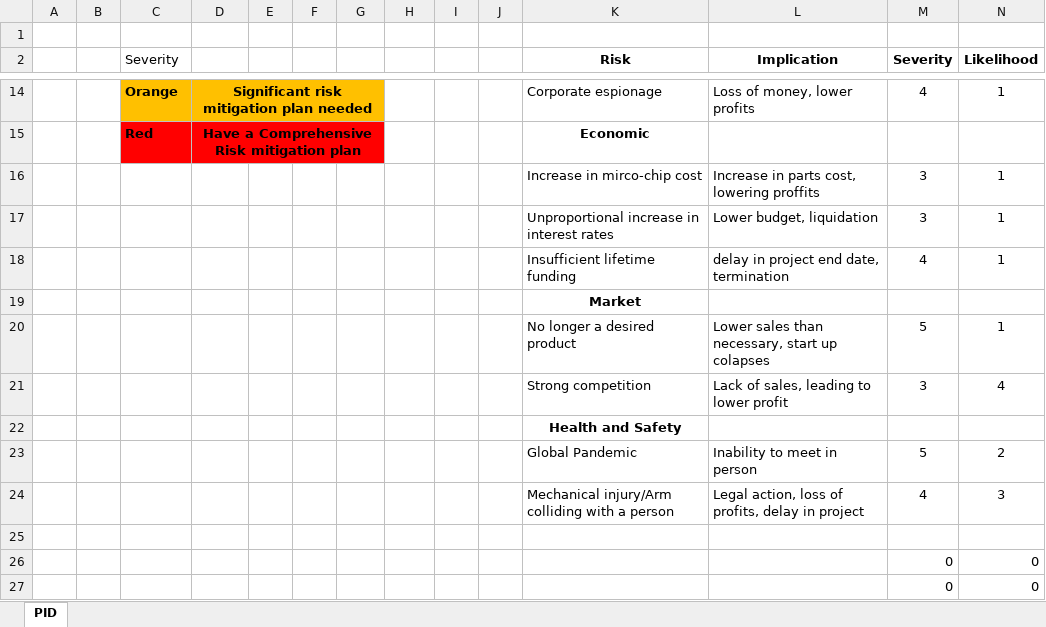
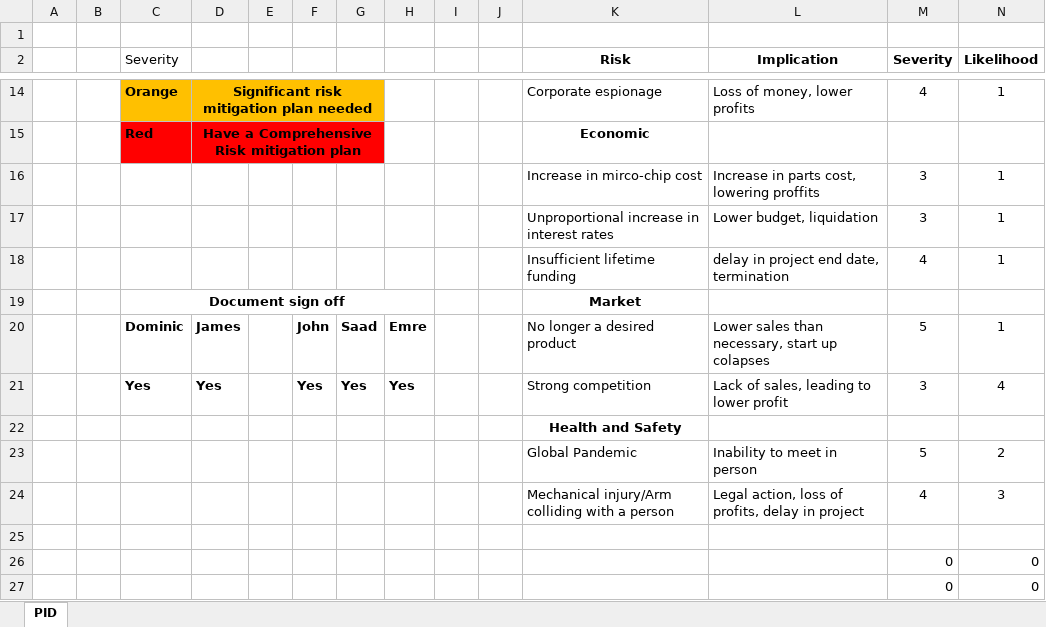
Before and after one commit to rodneyrodneybristol/GDIP_ROBOT, an Excel workbook: Project Management/Risk analysis - PID (Probability Impact Diagram) diagram, RAID.xlsx, sheet PID, drawn as a sheet; only a part is shown, gaps mark what is left out; values as stored, in another font and other column widths than the file's, no borders; conditional formats not drawn; the diff names each change by its address in the sheet, - before the commit and + after, or states it on an @@ line.

Commit message:
Update Risk analysis - PID (Probability Impact Diagram) diagram, RAID.xlsx

```diff
--- a/Project Management/Risk analysis - PID (Probability Impact Diagram) diagram, RAID.xlsx (sheet PID)
+++ b/Project Management/Risk analysis - PID (Probability Impact Diagram) diagram, RAID.xlsx (sheet PID)
-C19 (Severity): (empty)
+C19 (Severity): Document sign off
+C19:H19 merged
-C20 (Severity): (empty)
+C20 (Severity): Dominic
-D20: (empty)
+D20: James
-F20: (empty)
+F20: John
-G20: (empty)
+G20: Saad
-H20: (empty)
+H20: Emre
-C21 (Severity): (empty)
+C21 (Severity): Yes
-D21: (empty)
+D21: Yes
-F21: (empty)
+F21: Yes
-G21: (empty)
+G21: Yes
-H21: (empty)
+H21: Yes
```
